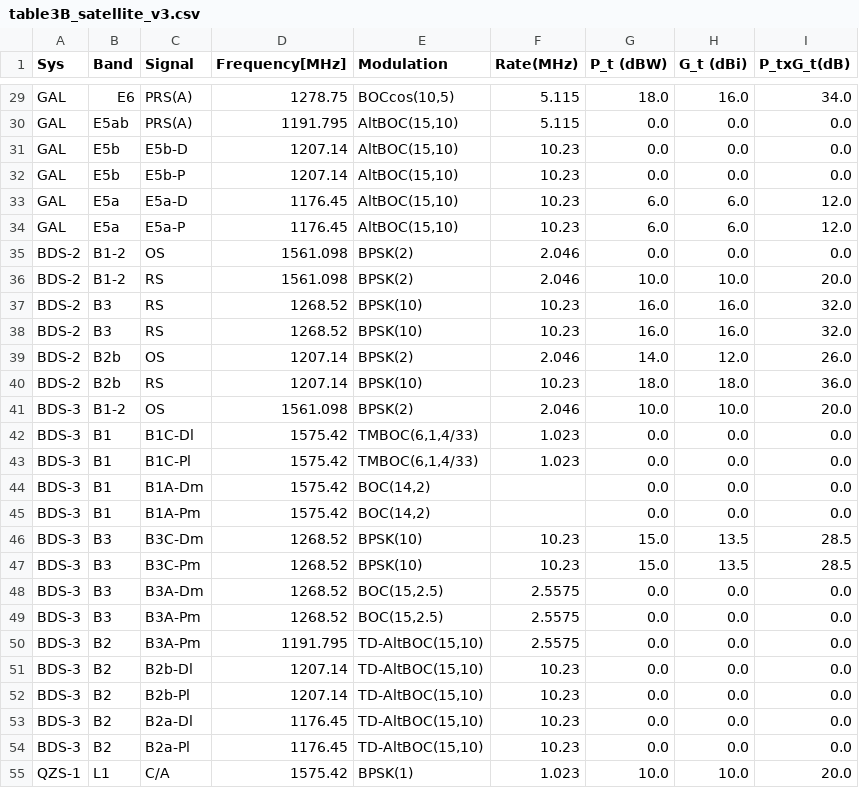
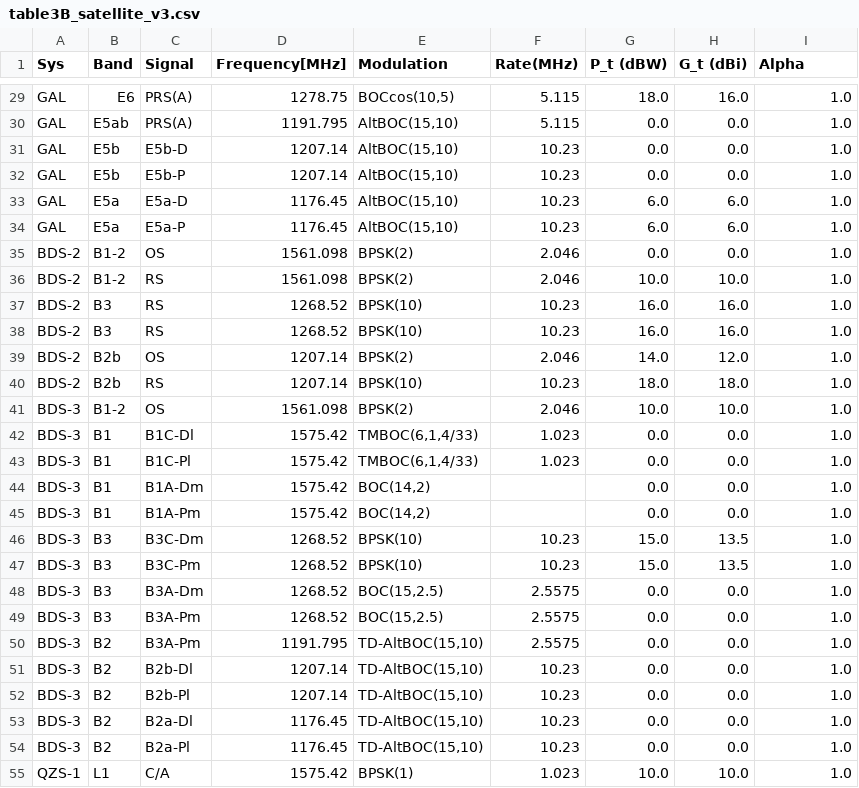
Before and after one commit to vitoria-ab/satellite_RFI-mine, a CSV file: Notebooks/Satellite_simulations/Satellite_Catalogue/table3B_satellite_v3.csv, drawn as a sheet; only a part is shown, gaps mark what is left out; the diff covers the shown part only; the diff names each change by its address in the sheet, - before the commit and + after, or states it on an @@ line.

```diff
--- a/Notebooks/Satellite_simulations/Satellite_Catalogue/table3B_satellite_v3.csv
+++ b/Notebooks/Satellite_simulations/Satellite_Catalogue/table3B_satellite_v3.csv
-I1: P_txG_t(dB)
+I1: Alpha
-I29 (Alpha): 34.0
+I29 (Alpha): 1.0
-I30:I32 (Alpha): 0.0
+I30:I32 (Alpha): 1.0
-I33:I34 (Alpha): 12.0
+I33:I34 (Alpha): 1.0
-I35 (Alpha): 0.0
+I35 (Alpha): 1.0
-I36 (Alpha): 20.0
+I36 (Alpha): 1.0
-I37:I38 (Alpha): 32.0
+I37:I38 (Alpha): 1.0
-I39 (Alpha): 26.0
+I39 (Alpha): 1.0
-I40 (Alpha): 36.0
+I40 (Alpha): 1.0
-I41 (Alpha): 20.0
+I41 (Alpha): 1.0
-I42:I45 (Alpha): 0.0
+I42:I45 (Alpha): 1.0
-I46:I47 (Alpha): 28.5
+I46:I47 (Alpha): 1.0
-I48:I54 (Alpha): 0.0
+I48:I54 (Alpha): 1.0
-I55 (Alpha): 20.0
+I55 (Alpha): 1.0
```
Also changed, not shown: 44 edited cells elsewhere in this file, 6 other files.
